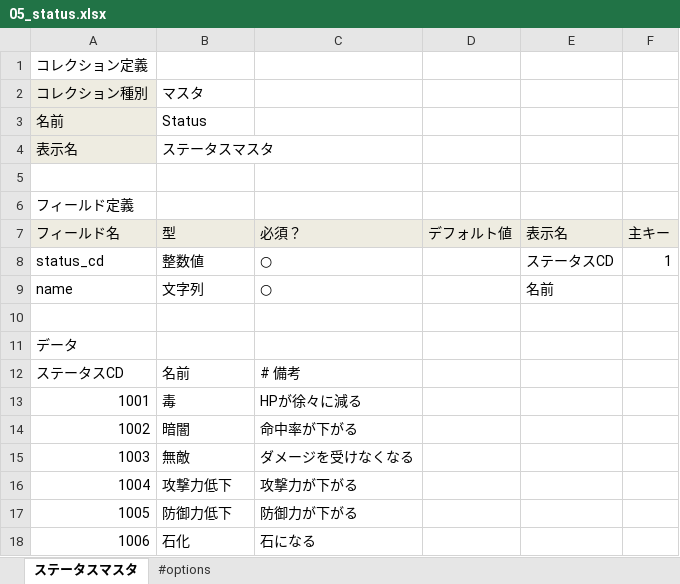
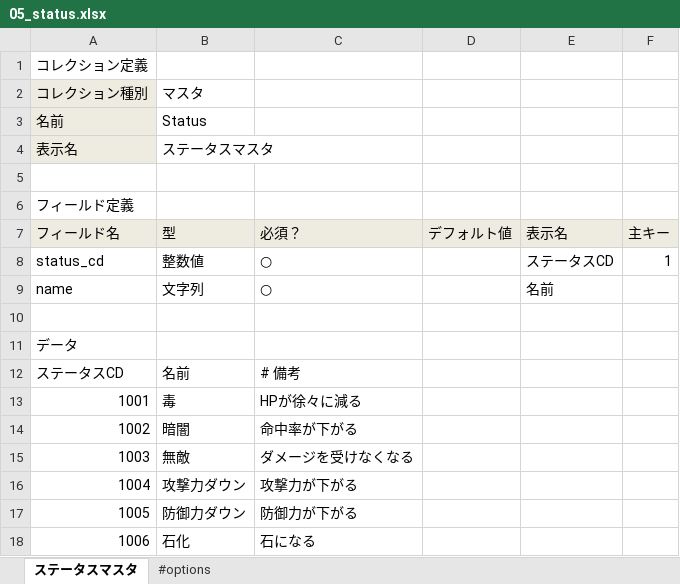
Before and after one commit to groovenauts/fontana_sample, an Excel workbook: app/seeds/05_status.xlsx, sheet ステータスマスタ, drawn as a sheet; values as stored, in another font and other column widths than the file's, no borders; the diff names each change by its address in the sheet, - before the commit and + after, or states it on an @@ line.

Commit message:
[test 1-7] serverside_masterのステータスマスタのデータを2件更新。
* ステータスマスタの2件のデータを変更。
  - 1004:攻撃力低下 -> 1004:攻撃力ダウン
  - 1005:防御力低下 -> 1004:防御力ダウン

```diff
--- a/app/seeds/05_status.xlsx (sheet ステータスマスタ)
+++ b/app/seeds/05_status.xlsx (sheet ステータスマスタ)
-B16: 攻撃力低下
+B16: 攻撃力ダウン
-B17: 防御力低下
+B17: 防御力ダウン
```
